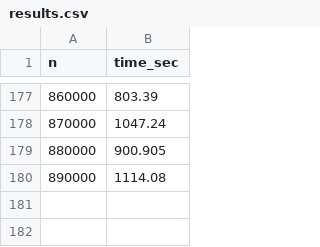
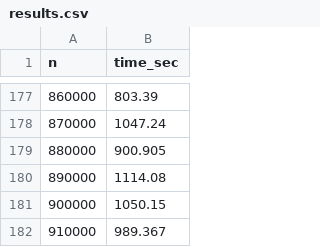
Before and after one commit to mspro72/oop-cpp-labs, a CSV file: results.csv, drawn as a sheet; only a part is shown, gaps mark what is left out; the diff names each change by its address in the sheet, - before the commit and + after, or states it on an @@ line.

Commit message:
update

```diff
--- a/results.csv
+++ b/results.csv
+row 181: 900000 | 1050.15
+row 182: 910000 | 989.367
```
